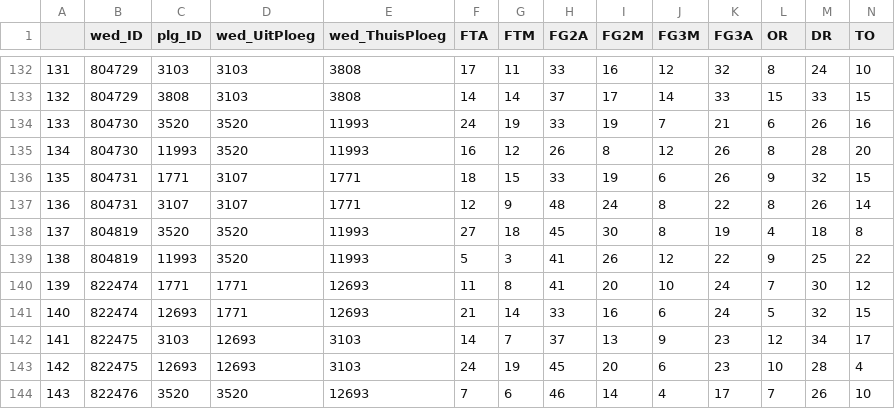
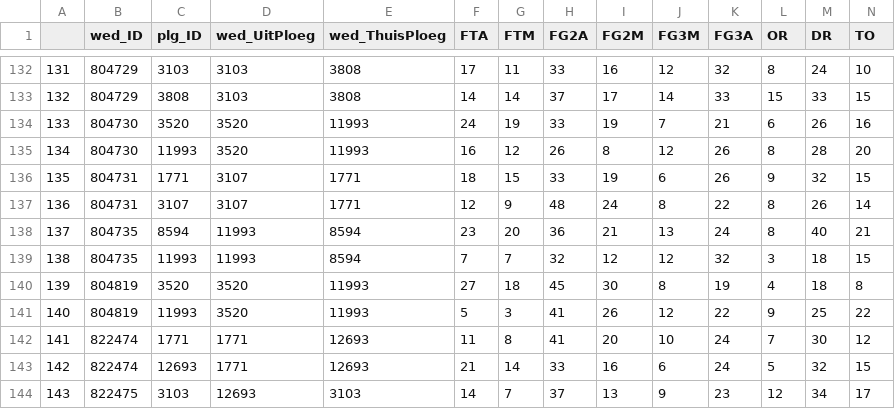
Before and after one commit to serra/bball, a CSV file: stats/heren_2018-2019_regseas_advanced_team_stats.csv, drawn as a sheet; only a part is shown, gaps mark what is left out; the shorter side is filled out with more unchanged rows; addresses are those after the commit; rows hold the shown columns only; the diff names each change by its address in the sheet, - before the commit and + after, or states it on an @@ line.

```diff
--- a/stats/heren_2018-2019_regseas_advanced_team_stats.csv
+++ b/stats/heren_2018-2019_regseas_advanced_team_stats.csv
+row 138: 137 | 804735 | 8594 | 11993 | 8594 | 23 | 20 | 36 | 21 | 13 | 24 | 8 | 40 | 21
+row 139: 138 | 804735 | 11993 | 11993 | 8594 | 7 | 7 | 32 | 12 | 12 | 32 | 3 | 18 | 15
@@ column A renumbered from row 140 down @@
```
Also changed, not shown: stats/heren_2018-2019_regseas_advanced_team_stats_google.csv, stats/heren_2018-2019_regseas_team_totals.csv, 24 other files.
